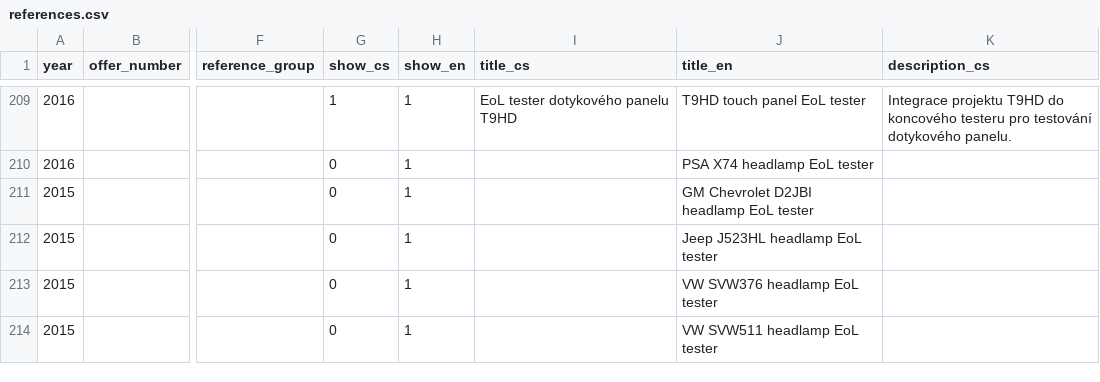
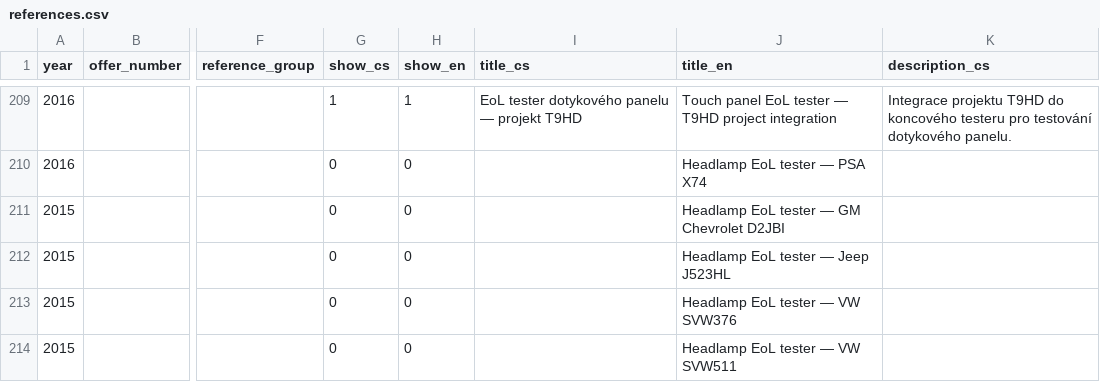
Before and after one commit to CodElecCz/codelec.web, a CSV file: src/data/references.csv, drawn as a sheet; only a part is shown, gaps mark what is left out; the diff covers the shown part only; the diff names each change by its address in the sheet, - before the commit and + after, or states it on an @@ line.

```diff
--- a/src/data/references.csv
+++ b/src/data/references.csv
-I209 (title_cs): EoL tester dotykového panelu T9HD
+I209 (title_cs): EoL tester dotykového panelu — projekt T9HD
-J209 (title_en): T9HD touch panel EoL tester
+J209 (title_en): Touch panel EoL tester — T9HD project integration
-H210:H214 (show_en): 1
+H210:H214 (show_en): 0
-J210 (title_en): PSA X74 headlamp EoL tester
+J210 (title_en): Headlamp EoL tester — PSA X74
-J211 (title_en): GM Chevrolet D2JBI headlamp EoL tester
+J211 (title_en): Headlamp EoL tester — GM Chevrolet D2JBI
-J212 (title_en): Jeep J523HL headlamp EoL tester
+J212 (title_en): Headlamp EoL tester — Jeep J523HL
-J213 (title_en): VW SVW376 headlamp EoL tester
+J213 (title_en): Headlamp EoL tester — VW SVW376
-J214 (title_en): VW SVW511 headlamp EoL tester
+J214 (title_en): Headlamp EoL tester — VW SVW511
```
Also changed, not shown: 127 edited cells elsewhere in this file, 4 other files.
